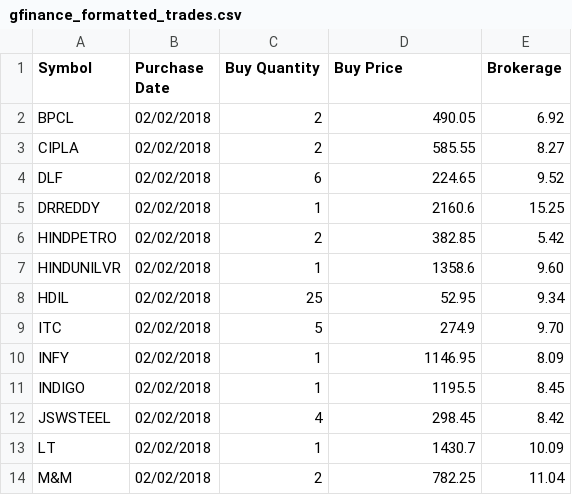
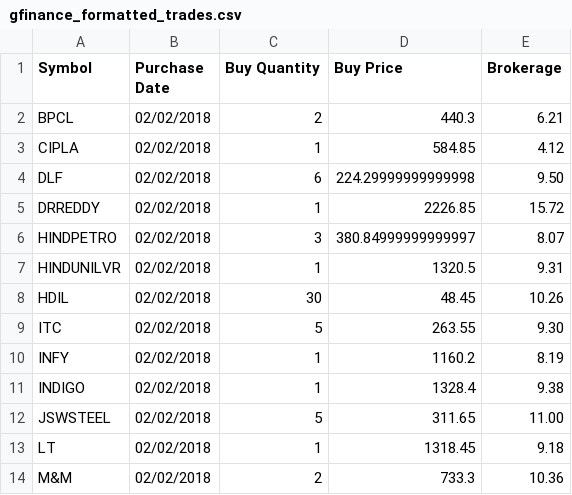
Before and after one commit to adilansari/pyfun, a CSV file: stocks_parser/output/gfinance_formatted_trades.csv, drawn as a sheet; only a part is shown; the diff covers the shown part only.

```diff
--- a/stocks_parser/output/gfinance_formatted_trades.csv
+++ b/stocks_parser/output/gfinance_formatted_trades.csv
@@ -1,14 +1,14 @@
 Symbol,Purchase Date,Buy Quantity,Buy Price,Brokerage
-BPCL,02/02/2018,2,490.05,6.92
-CIPLA,02/02/2018,2,585.55,8.27
-DLF,02/02/2018,6,224.65,9.52
-DRREDDY,02/02/2018,1,2160.6,15.25
-HINDPETRO,02/02/2018,2,382.85,5.42
-HINDUNILVR,02/02/2018,1,1358.6,9.60
-HDIL,02/02/2018,25,52.95,9.34
-ITC,02/02/2018,5,274.9,9.70
-INFY,02/02/2018,1,1146.95,8.09
-INDIGO,02/02/2018,1,1195.5,8.45
-JSWSTEEL,02/02/2018,4,298.45,8.42
-LT,02/02/2018,1,1430.7,10.09
-M&M,02/02/2018,2,782.25,11.04
+BPCL,02/02/2018,2,440.3,6.21
+CIPLA,02/02/2018,1,584.85,4.12
+DLF,02/02/2018,6,224.29999999999998,9.50
+DRREDDY,02/02/2018,1,2226.85,15.72
+HINDPETRO,02/02/2018,3,380.84999999999997,8.07
+HINDUNILVR,02/02/2018,1,1320.5,9.31
+HDIL,02/02/2018,30,48.45,10.26
+ITC,02/02/2018,5,263.55,9.30
+INFY,02/02/2018,1,1160.2,8.19
+INDIGO,02/02/2018,1,1328.4,9.38
+JSWSTEEL,02/02/2018,5,311.65,11.00
+LT,02/02/2018,1,1318.45,9.18
+M&M,02/02/2018,2,733.3,10.36
```
Also changed, not shown: 1 removed row and 15 edited cells elsewhere in this file, stocks_parser/input/profit_loss_statement.csv, stocks_parser/output/moneycontrol_formatted_trades.csv, 4 other files.
